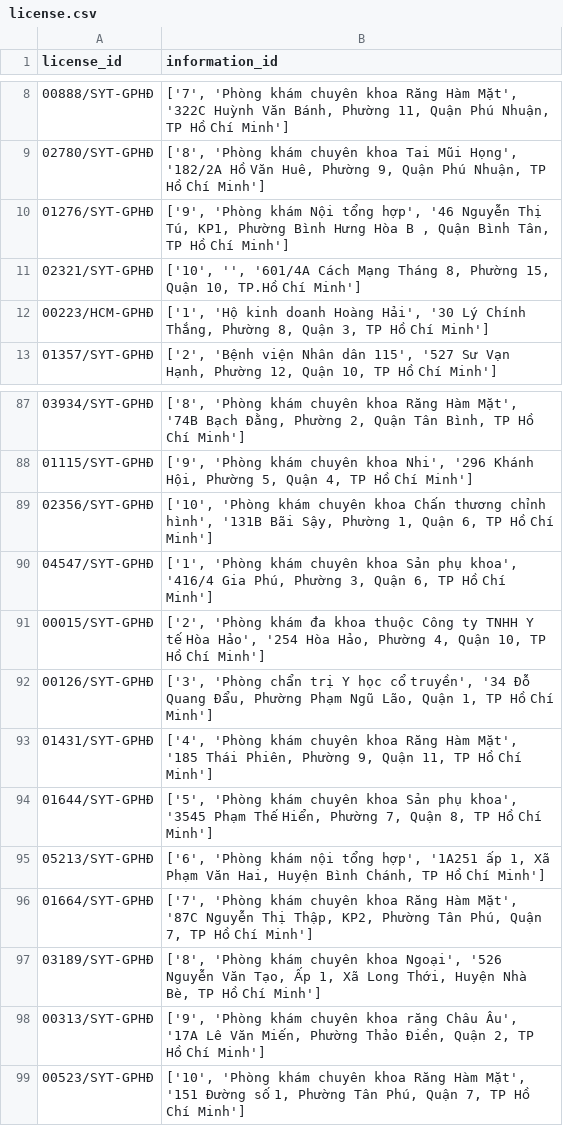
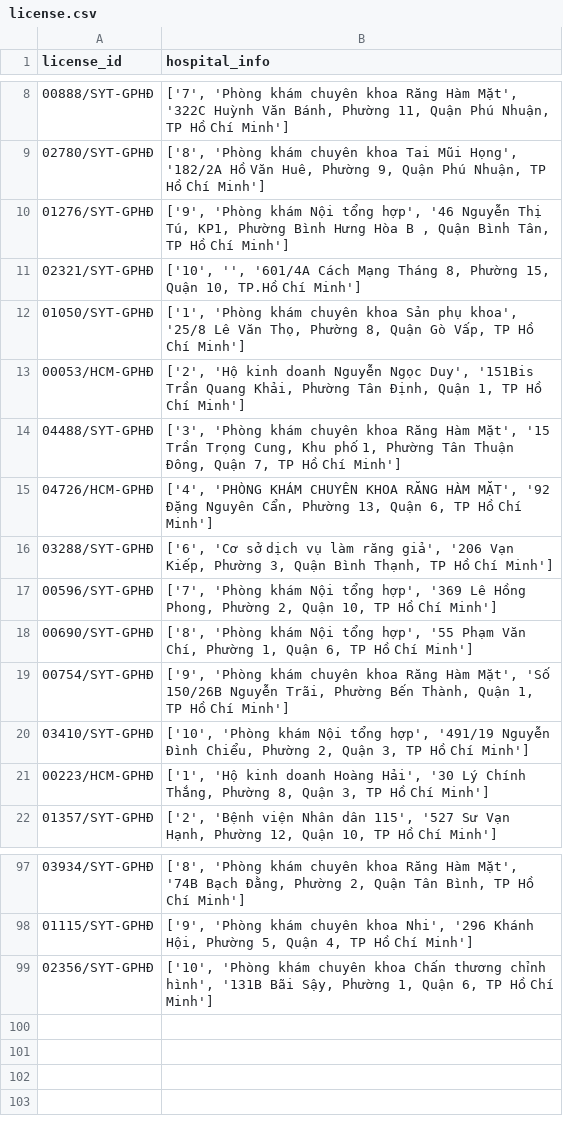
Before and after one commit to AliceeLe/HealthcareScraper, a CSV file: license.csv, drawn as a sheet; only a part is shown, gaps mark what is left out; the diff covers the shown part only.

Commit message:
Fix bug with parallel multiprocessing and copy hospital info for those without info

```diff
--- a/license.csv
+++ b/license.csv
@@ -1 +1 @@
-license_id, information_id
+license_id, hospital_info
@@ -11,2 +11,11 @@ license_id, information_id
 02321/SYT-GPHĐ,"['10', '', '601/4A Cách Mạng Tháng 8, Phường 15, Quận 10, TP.Hồ Chí Minh']"
+01050/SYT-GPHĐ,"['1', 'Phòng khám chuyên khoa Sản phụ khoa', '25/8 Lê Văn Thọ, Phường 8, Quận Gò Vấp, TP Hồ Chí Minh']"
+00053/HCM-GPHĐ,"['2', 'Hộ kinh doanh Nguyễn Ngọc Duy', '151Bis Trần Quang Khải, Phường Tân Định, Quận 1, TP Hồ Chí Minh']"
+04488/SYT-GPHĐ,"['3', 'Phòng khám chuyên khoa Răng Hàm Mặt', '15 Trần Trọng Cung, Khu phố 1, Phường Tân Thuận Đông, Quận 7, TP Hồ Chí Minh']"
+04726/HCM-GPHĐ,"['4', 'PHÒNG KHÁM CHUYÊN KHOA RĂNG HÀM MẶT', '92 Đặng Nguyên Cẩn, Phường 13, Quận 6, TP Hồ Chí Minh']"
+03288/SYT-GPHĐ,"['6', 'Cơ sở dịch vụ làm răng giả', '206 Vạn Kiếp, Phường 3, Quận Bình Thạnh, TP Hồ Chí Minh']"
+00596/SYT-GPHĐ,"['7', 'Phòng khám Nội tổng hợp', '369 Lê Hồng Phong, Phường 2, Quận 10, TP Hồ Chí Minh']"
+00690/SYT-GPHĐ,"['8', 'Phòng khám Nội tổng hợp', '55 Phạm Văn Chí, Phường 1, Quận 6, TP Hồ Chí Minh']"
+00754/SYT-GPHĐ,"['9', 'Phòng khám chuyên khoa Răng Hàm Mặt', 'Số 150/26B Nguyễn Trãi, Phường Bến Thành, Quận 1, TP Hồ Chí Minh']"
+03410/SYT-GPHĐ,"['10', 'Phòng khám Nội tổng hợp', '491/19 Nguyễn Đình Chiểu, Phường 2, Quận 3, TP Hồ Chí Minh']"
 00223/HCM-GPHĐ,"['1', 'Hộ kinh doanh Hoàng Hải', '30 Lý Chính Thắng, Phường 8, Quận 3, TP Hồ Chí Minh']"
@@ -89,11 +99 @@ license_id, information_id
 02356/SYT-GPHĐ,"['10', 'Phòng khám chuyên khoa Chấn thương chỉnh hình', '131B Bãi Sậy, Phường 1, Quận 6, TP Hồ Chí Minh']"
-04547/SYT-GPHĐ,"['1', 'Phòng khám chuyên khoa Sản phụ khoa', '416/4 Gia Phú, Phường 3, Quận 6, TP Hồ Chí Minh']"
-00015/SYT-GPHĐ,"['2', 'Phòng khám đa khoa thuộc Công ty TNHH Y tế Hòa Hảo', '254 Hòa Hảo, Phường 4, Quận 10, TP Hồ Chí Minh']"
-00126/SYT-GPHĐ,"['3', 'Phòng chẩn trị Y học cổ truyền', '34 Đỗ Quang Đẩu, Phường Phạm Ngũ Lão, Quận 1, TP Hồ Chí Minh']"
-01431/SYT-GPHĐ,"['4', 'Phòng khám chuyên khoa Răng Hàm Mặt', '185 Thái Phiên, Phường 9, Quận 11, TP Hồ Chí Minh']"
-01644/SYT-GPHĐ,"['5', 'Phòng khám chuyên khoa Sản phụ khoa', '3545 Phạm Thế Hiển, Phường 7, Quận 8, TP Hồ Chí Minh']"
-05213/SYT-GPHĐ,"['6', 'Phòng khám nội tổng hợp', '1A251 ấp 1, Xã Phạm Văn Hai, Huyện Bình Chánh, TP Hồ Chí Minh']"
-01664/SYT-GPHĐ,"['7', 'Phòng khám chuyên khoa Răng Hàm Mặt', '87C Nguyễn Thị Thập, KP2, Phường Tân Phú, Quận 7, TP Hồ Chí Minh']"
-03189/SYT-GPHĐ,"['8', 'Phòng khám chuyên khoa Ngoại', '526 Nguyễn Văn Tạo, Ấp 1, Xã Long Thới, Huyện Nhà Bè, TP Hồ Chí Minh']"
-00313/SYT-GPHĐ,"['9', 'Phòng khám chuyên khoa răng Châu Âu', '17A Lê Văn Miến, Phường Thảo Điền, Quận 2, TP Hồ Chí Minh']"
-00523/SYT-GPHĐ,"['10', 'Phòng khám chuyên khoa Răng Hàm Mặt', '151 Đường số 1, Phường Tân Phú, Quận 7, TP Hồ Chí Minh']"
```
Also changed, not shown: 10 added rows and 29 moved rows elsewhere in this file, 2 other files.
